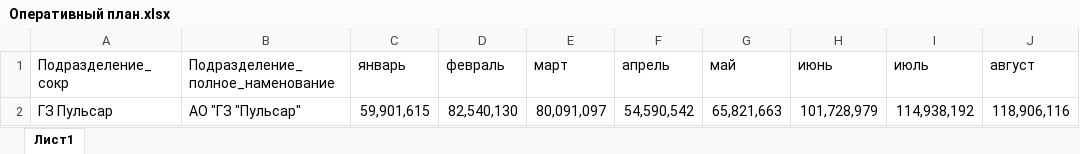
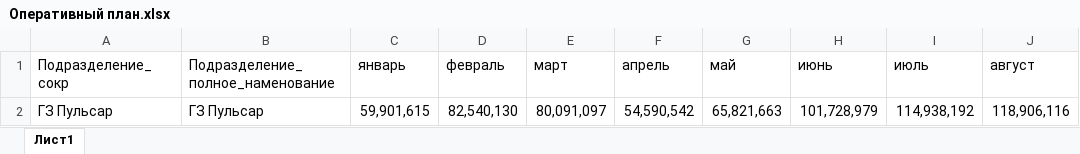
Before and after one commit to asrahmanov/PulsarDataAggregation, an Excel workbook: storage/app/operationalPlan/17/2022/Оперативный план.xlsx, sheet Лист1, drawn as a sheet; only a part is shown; values as stored, in another font and other column widths than the file's, no borders; the diff names each change by its address in the sheet, - before the commit and + after, or states it on an @@ line.

Commit message:
Опер план fix

```diff
--- a/storage/app/operationalPlan/17/2022/Оперативный план.xlsx (sheet Лист1)
+++ b/storage/app/operationalPlan/17/2022/Оперативный план.xlsx (sheet Лист1)
-B2 (Подразделение_полное_наменование): АО "ГЗ "Пульсар"
+B2 (Подразделение_полное_наменование): ГЗ Пульсар
```
